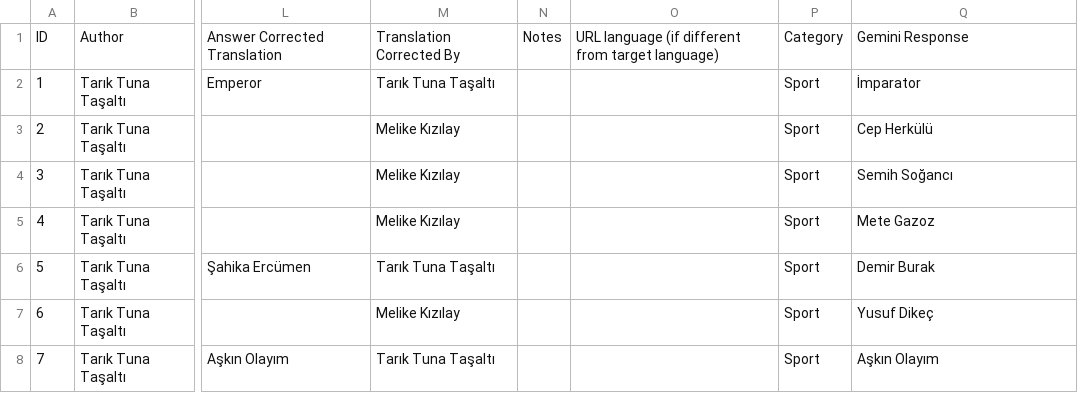
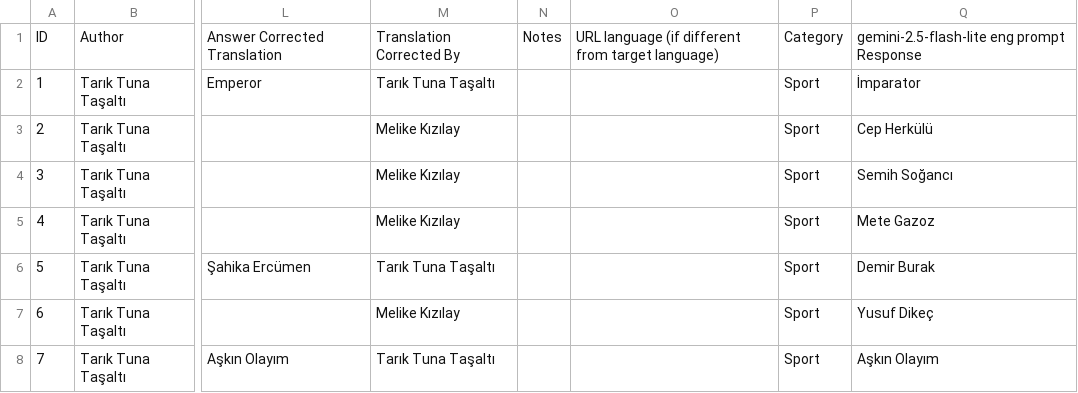
Before and after one commit to gsaltintas/shared-task-turkish-2026, a TSV file: output/output_eng_prompt_25_lite.tsv, drawn as a sheet; only a part is shown, gaps mark what is left out; the diff names each change by its address in the sheet, - before the commit and + after, or states it on an @@ line.

```diff
--- a/output/output_eng_prompt_25_lite.tsv
+++ b/output/output_eng_prompt_25_lite.tsv
-Q1: Gemini Response
+Q1: gemini-2.5-flash-lite eng prompt Response
```
Also changed, not shown: output/output_tr_prompt_25_lite.tsv, 1 other file.
